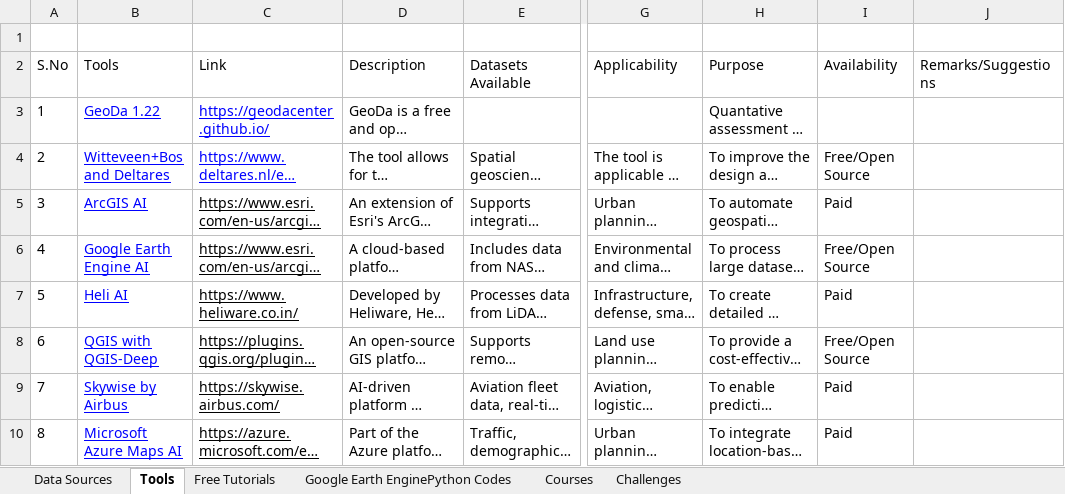
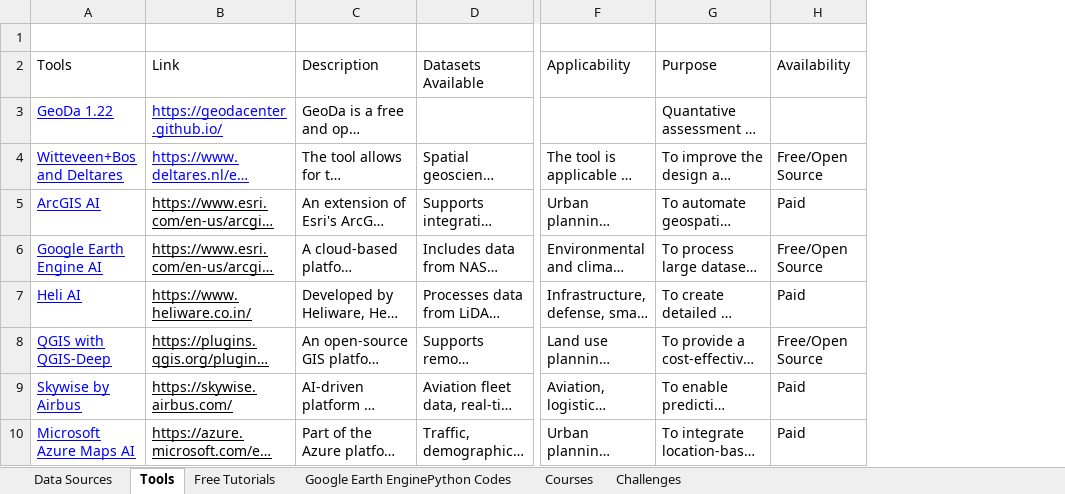
Before and after one commit to Shubhdhadiwal/GeoAIRepository, an Excel workbook: Geospatial Data Repository (2).xlsx, sheet Tools, drawn as a sheet; only a part is shown, gaps mark what is left out; long unchanged cells end in …; values as stored, in another font and other column widths than the file's, no borders; table styles not drawn; the diff names each change by its address in the sheet, - before the commit and + after, or states it on an @@ line.

```diff
--- a/Geospatial Data Repository (2).xlsx (sheet Tools)
+++ b/Geospatial Data Repository (2).xlsx (sheet Tools)
-column A (S.No), rows 3-10: 1 | 2 | 3 | 4 | 5 | 6 | 7 | 8
-column J (Remarks/Suggestions), empty
```
Also changed, not shown: sheet Data Sources, sheet Google Earth EnginePython Codes, sheet Courses, sheet Free Tutorials.
